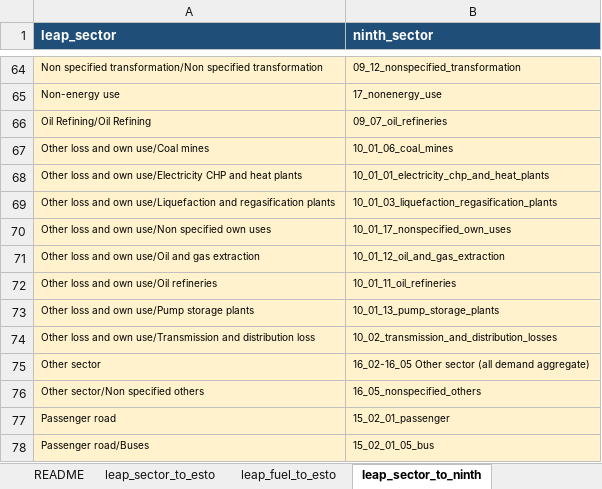
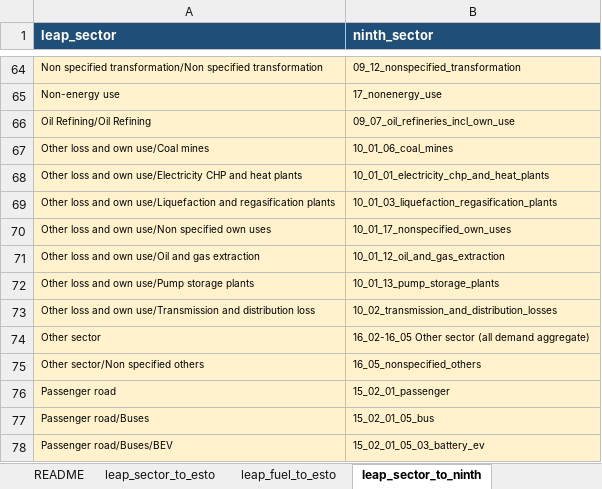
Before and after one commit to asia-pacific-energy-research-centre/leap_mappings, an Excel workbook: config/outlook_mappings_single_axis.xlsx, sheet leap_sector_to_ninth, drawn as a sheet; only a part is shown, gaps mark what is left out; the shorter side is filled out with more unchanged rows; values as stored, in another font and other column widths than the file's, no borders; the diff names each change by its address in the sheet, - before the commit and + after, or states it on an @@ line.

```diff
--- a/config/outlook_mappings_single_axis.xlsx (sheet leap_sector_to_ninth)
+++ b/config/outlook_mappings_single_axis.xlsx (sheet leap_sector_to_ninth)
-B66 (ninth_sector): 09_07_oil_refineries
+B66 (ninth_sector): 09_07_oil_refineries_incl_own_use
-row 72: Other loss and own use/Oil refineries | 10_01_11_oil_refineries
```
Also changed, not shown: sheet leap_sector_to_esto, charts or pictures, 6 other files.
